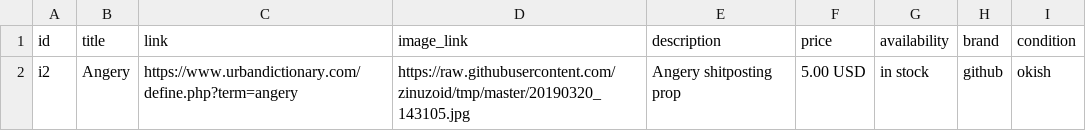
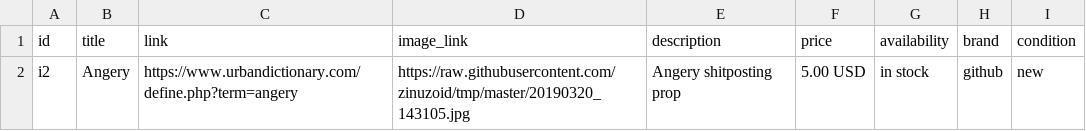
Before and after one commit to zinuzoid/tmp, a TSV file: i2_base.tsv, drawn as a sheet.

Commit message:
Update i2_base.tsv

```diff
--- a/i2_base.tsv
+++ b/i2_base.tsv
@@ -1,2 +1,2 @@
 id	title	link	image_link	description	price	availability	brand	condition
-  i2	Angery	https://www.urbandictionary.com/define.php?term=angery	https://raw.githubusercontent.com/zinuzoid/tmp/master/20190320_143105.jpg	Angery shitposting prop	5.00 USD	in stock	github	okish
+  i2	Angery	https://www.urbandictionary.com/define.php?term=angery	https://raw.githubusercontent.com/zinuzoid/tmp/master/20190320_143105.jpg	Angery shitposting prop	5.00 USD	in stock	github	new
```
